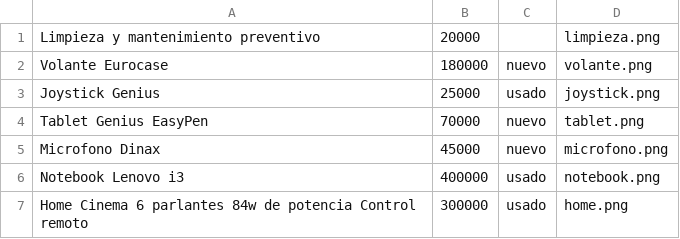
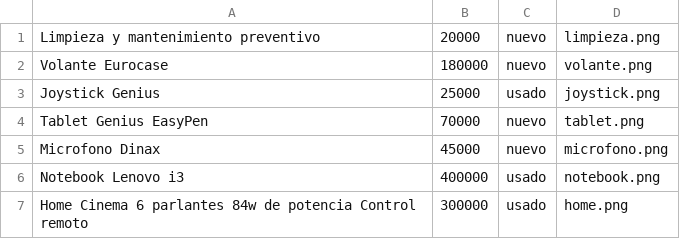
Before and after one commit to bernabemoreno/oportunidades, a CSV file: productos.csv, drawn as a sheet.

Commit message:
Update productos.csv

```diff
--- a/productos.csv
+++ b/productos.csv
@@ -1,2 +1,2 @@
-Limpieza y mantenimiento preventivo,20000,,limpieza.png
+Limpieza y mantenimiento preventivo,20000,nuevo,limpieza.png
 Volante Eurocase,180000,nuevo,volante.png
```
